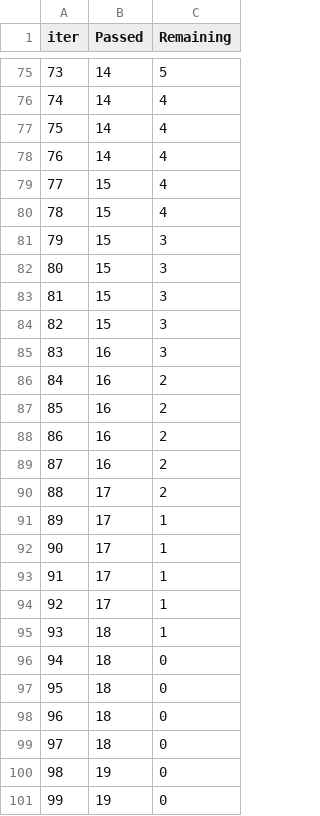
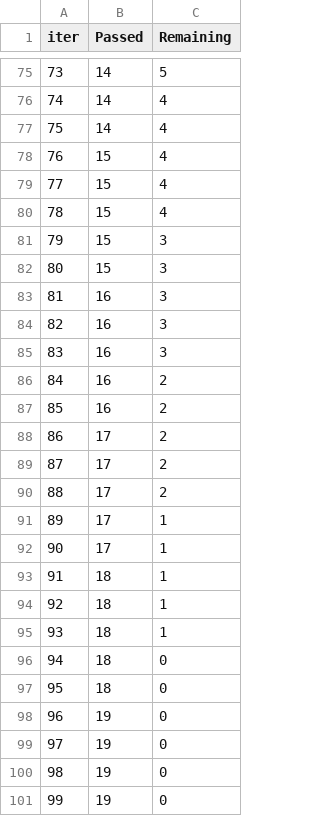
Before and after one commit to azan3050/mlproject, a TSV file: catboost_info/time_left.tsv, drawn as a sheet; only a part is shown, gaps mark what is left out; removed rows and columns are numbered as before the commit, all else as after; the diff covers the shown part only; the diff names each change by its address in the sheet, - before the commit and + after, or states it on an @@ line.

```diff
--- a/catboost_info/time_left.tsv
+++ b/catboost_info/time_left.tsv
@@ column A (iter) renumbered between rows 37 and 99 @@
-row 78: 76 | 14 | 4
+row 78: 76 | 15 | 4
-row 83: 81 | 15 | 3
-row 84: 82 | 15 | 3
+row 83: 81 | 16 | 3
+row 84: 82 | 16 | 3
-row 88: 86 | 16 | 2
-row 89: 87 | 16 | 2
+row 88: 86 | 17 | 2
+row 89: 87 | 17 | 2
-row 93: 91 | 17 | 1
-row 94: 92 | 17 | 1
-row 96: 94 | 18 | 0
-row 97: 95 | 18 | 0
+row 94: 92 | 18 | 1
+row 95: 93 | 18 | 1
+row 100: 98 | 19 | 0
+row 101: 99 | 19 | 0
```
Also changed, not shown: 14 added rows, 14 removed rows and 2 edited cells elsewhere in this file, notebook/catboost_info/time_left.tsv, 5 other files.
